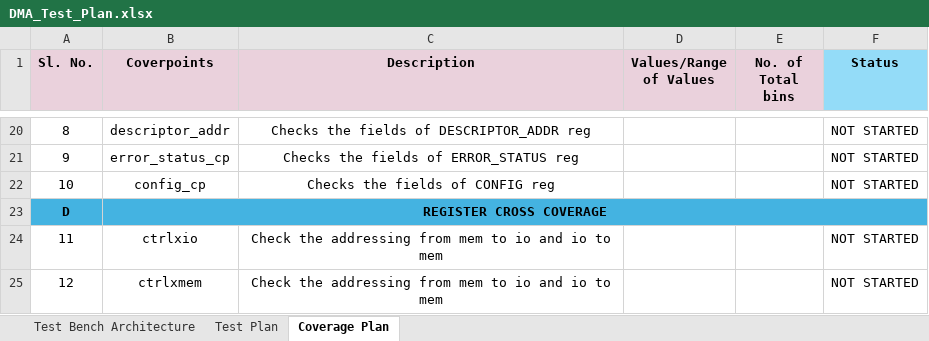
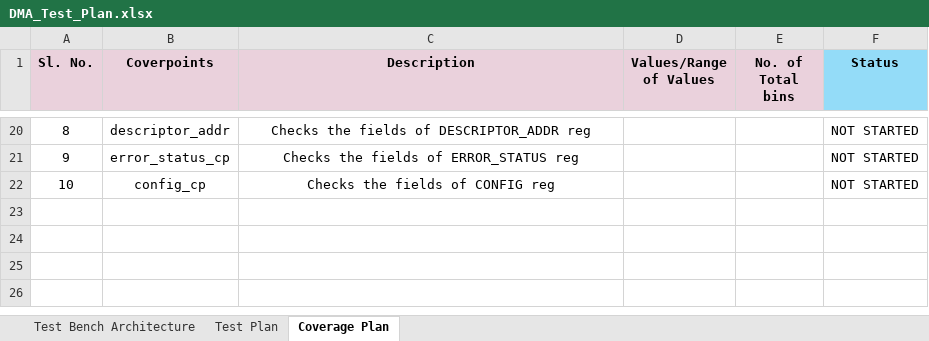
Before and after one commit to Ashokdsa/DMA_Register, an Excel workbook: docs/DMA_Test_Plan.xlsx, sheet Coverage Plan, drawn as a sheet; only a part is shown, gaps mark what is left out; values as stored, in another font and other column widths than the file's, no borders; conditional formats not drawn; the diff names each change by its address in the sheet, - before the commit and + after, or states it on an @@ line.

Commit message:
UPDATED test plan for coverage

```diff
--- a/docs/DMA_Test_Plan.xlsx (sheet Coverage Plan)
+++ b/docs/DMA_Test_Plan.xlsx (sheet Coverage Plan)
-row 23: D | REGISTER CROSS COVERAGE
-row 24: 11 | ctrlxio | Check the addressing from mem to io and io to mem |  |  | NOT STARTED
-row 25: 12 | ctrlxmem | Check the addressing from mem to io and io to mem |  |  | NOT STARTED
```
